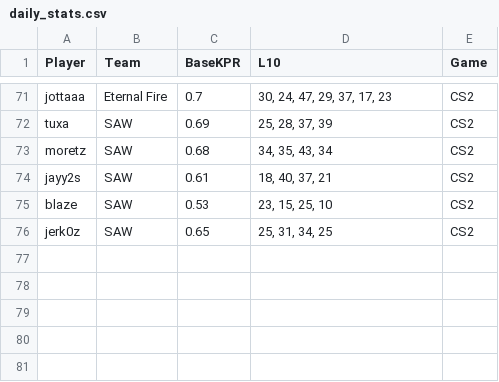
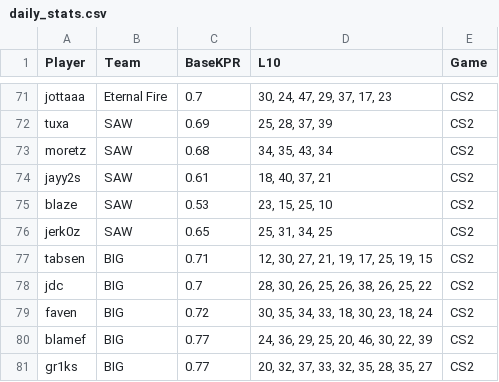
Before and after one commit to SleeperKid/cs2-Prop-Grader, a CSV file: daily_stats.csv, drawn as a sheet; only a part is shown, gaps mark what is left out.

```diff
--- a/daily_stats.csv
+++ b/daily_stats.csv
@@ -76 +76,6 @@ blaze,SAW,0.53,"23, 15, 25, 10",CS2
 jerk0z,SAW,0.65,"25, 31, 34, 25",CS2
+tabsen,BIG,0.71,"12, 30, 27, 21, 19, 17, 25, 19, 15",CS2
+jdc,BIG,0.7,"28, 30, 26, 25, 26, 38, 26, 25, 22",CS2
+faven,BIG,0.72,"30, 35, 34, 33, 18, 30, 23, 18, 24",CS2
+blamef,BIG,0.77,"24, 36, 29, 25, 20, 46, 30, 22, 39",CS2
+gr1ks,BIG,0.77,"20, 32, 37, 33, 32, 35, 28, 35, 27",CS2
```
Also changed, not shown: 1 other file.
